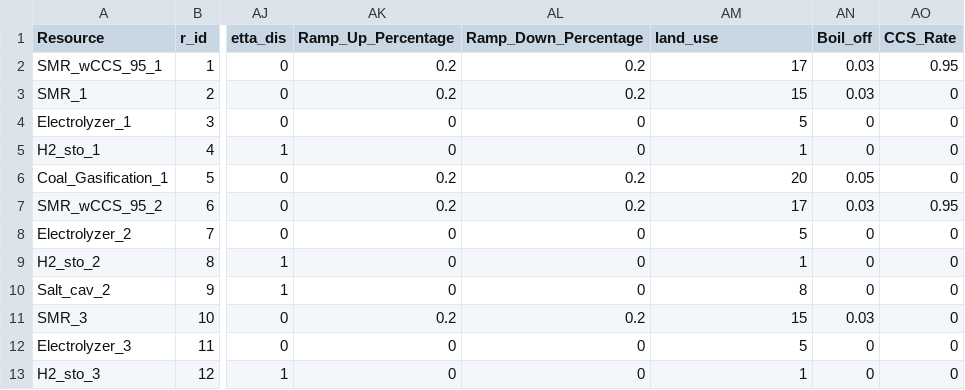
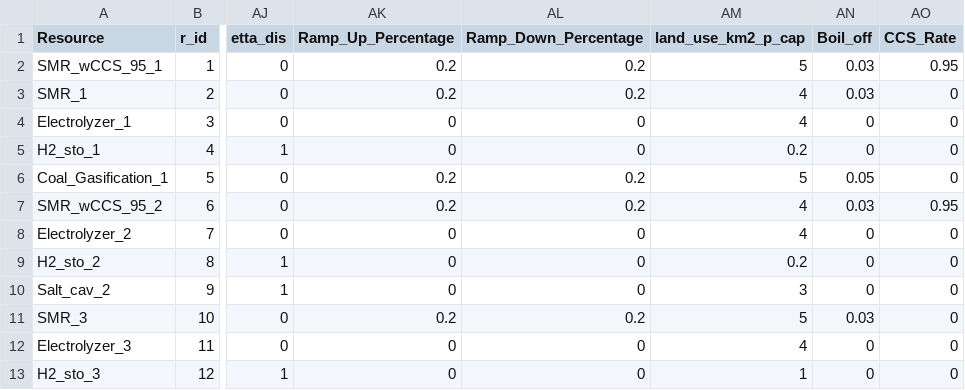
Before and after one commit to rezfa/PowHyCEM, a CSV file: HSC_Gen_Data.csv, drawn as a sheet; only a part is shown, gaps mark what is left out; the diff names each change by its address in the sheet, - before the commit and + after, or states it on an @@ line.

```diff
--- a/HSC_Gen_Data.csv
+++ b/HSC_Gen_Data.csv
-AM1: land_use
+AM1: land_use_km2_p_cap
-AM2 (land_use_km2_p_cap): 17
+AM2 (land_use_km2_p_cap): 5
-AM3 (land_use_km2_p_cap): 15
+AM3 (land_use_km2_p_cap): 4
-AM4 (land_use_km2_p_cap): 5
+AM4 (land_use_km2_p_cap): 4
-AM5 (land_use_km2_p_cap): 1
+AM5 (land_use_km2_p_cap): 0.2
-AM6 (land_use_km2_p_cap): 20
+AM6 (land_use_km2_p_cap): 5
-AM7 (land_use_km2_p_cap): 17
+AM7 (land_use_km2_p_cap): 4
-AM8 (land_use_km2_p_cap): 5
+AM8 (land_use_km2_p_cap): 4
-AM9 (land_use_km2_p_cap): 1
+AM9 (land_use_km2_p_cap): 0.2
-AM10 (land_use_km2_p_cap): 8
+AM10 (land_use_km2_p_cap): 3
-AM11 (land_use_km2_p_cap): 15
+AM11 (land_use_km2_p_cap): 5
-AM12 (land_use_km2_p_cap): 5
+AM12 (land_use_km2_p_cap): 4
```
Also changed, not shown: HSC_Pipelines.csv, Powe_Gen_Data.csv, 1 other file.
